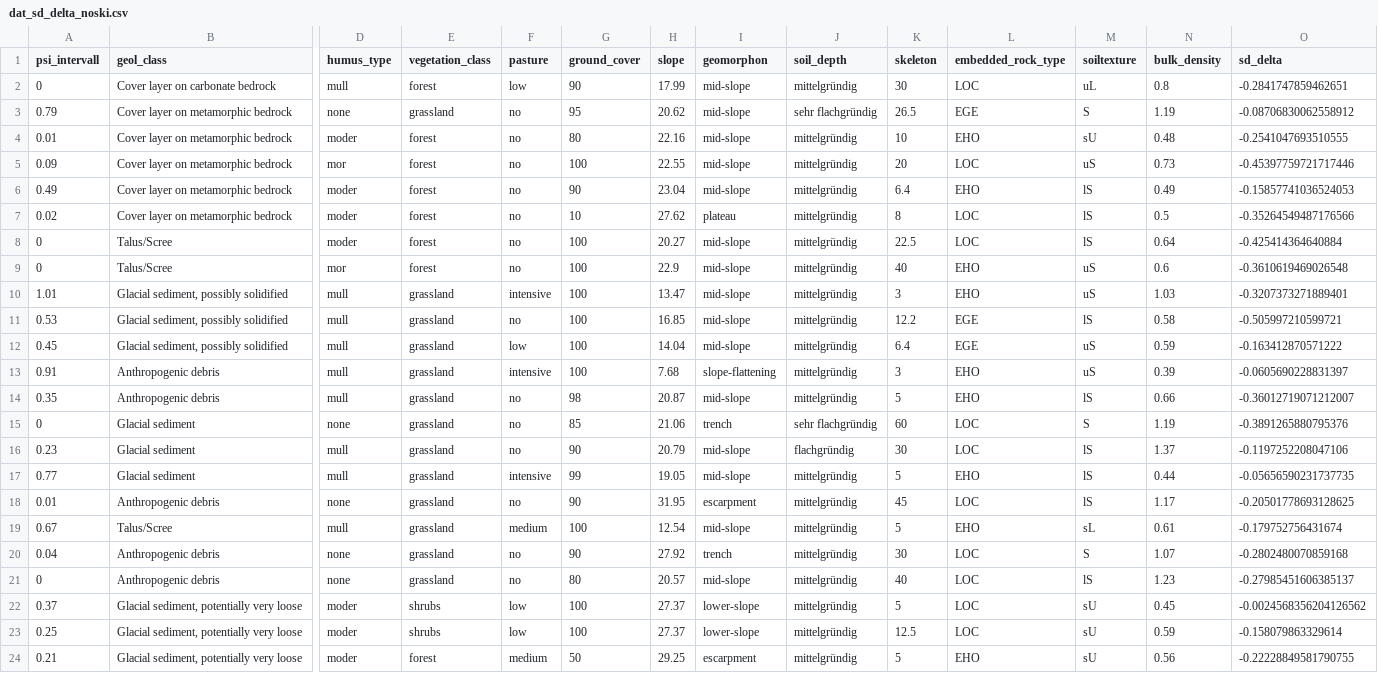
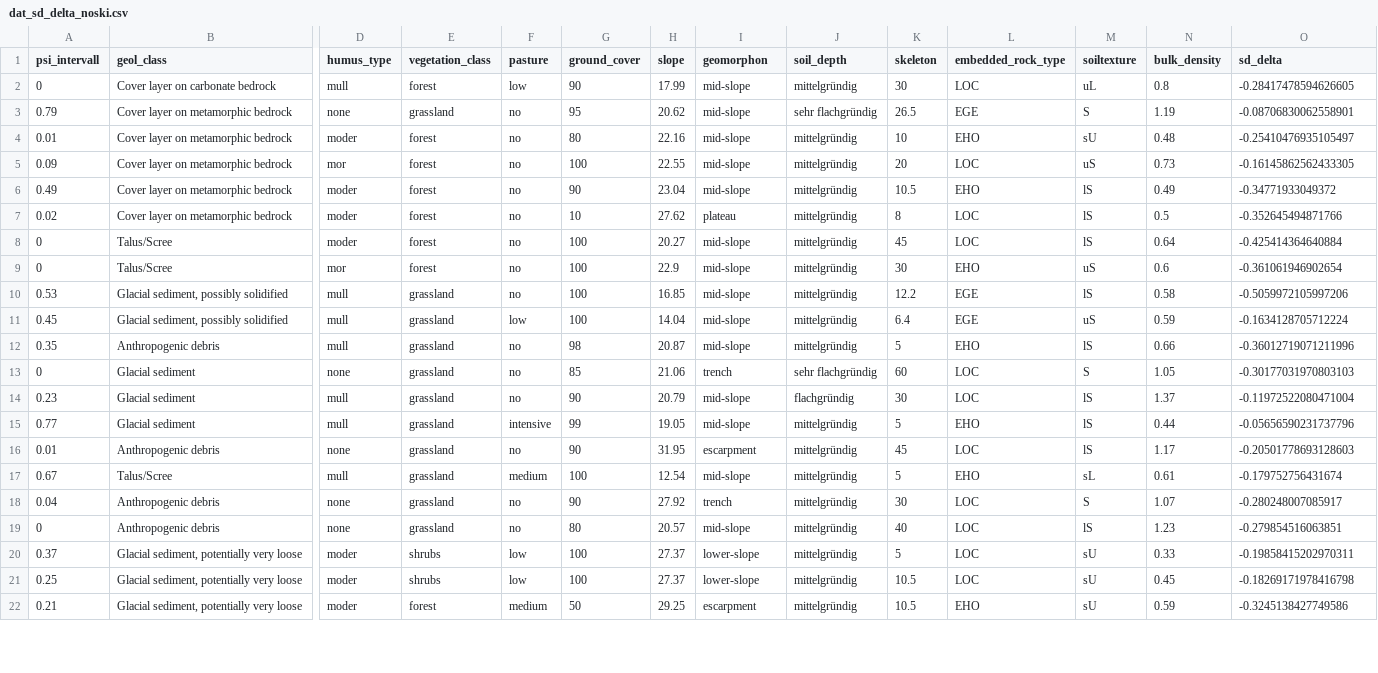
Before and after one commit to r3xth0r/ski-slope-runoff, a CSV file: dat/processed/dat_sd_delta_noski.csv, drawn as a sheet; only a part is shown, gaps mark what is left out; removed rows and columns are numbered as before the commit, all else as after; rows hold the shown columns only; the diff covers the shown part only; the diff names each change by its address in the sheet, - before the commit and + after, or states it on an @@ line.

Commit message:
DAT: update with most recent dataset, make source reproducible

```diff
--- a/dat/processed/dat_sd_delta_noski.csv
+++ b/dat/processed/dat_sd_delta_noski.csv
-O2 (sd_delta): -0.2841747859462651
+O2 (sd_delta): -0.28417478594626605
-O3 (sd_delta): -0.08706830062558912
+O3 (sd_delta): -0.08706830062558901
-O4 (sd_delta): -0.2541047693510555
+O4 (sd_delta): -0.25410476935105497
-O5 (sd_delta): -0.45397759721717446
+O5 (sd_delta): -0.16145862562433305
-K6 (skeleton): 6.4
+K6 (skeleton): 10.5
-O6 (sd_delta): -0.15857741036524053
+O6 (sd_delta): -0.34771933049372
-O7 (sd_delta): -0.35264549487176566
+O7 (sd_delta): -0.352645494871766
-K8 (skeleton): 22.5
+K8 (skeleton): 45
-K9 (skeleton): 40
+K9 (skeleton): 30
-O9 (sd_delta): -0.3610619469026548
+O9 (sd_delta): -0.361061946902654
-row 10: 1.01 | Glacial sediment, possibly solidified | mull | grassland | intensive | 100 | 13.47 | mid-slope | mittelgründig | 3 | EHO | uS | 1.03 | -0.3207373271889401
-O10 (sd_delta): -0.505997210599721
+O10 (sd_delta): -0.5059972105997206
-O11 (sd_delta): -0.163412870571222
+O11 (sd_delta): -0.1634128705712224
-row 13: 0.91 | Anthropogenic debris | mull | grassland | intensive | 100 | 7.68 | slope-flattening | mittelgründig | 3 | EHO | uS | 0.39 | -0.0605690228831397
-O12 (sd_delta): -0.36012719071212007
+O12 (sd_delta): -0.36012719071211996
-N13 (bulk_density): 1.19
+N13 (bulk_density): 1.05
-O13 (sd_delta): -0.3891265880795376
+O13 (sd_delta): -0.30177031970803103
-O14 (sd_delta): -0.1197252208047106
+O14 (sd_delta): -0.11972522080471004
-O15 (sd_delta): -0.05656590231737735
+O15 (sd_delta): -0.05656590231737796
-O16 (sd_delta): -0.20501778693128625
+O16 (sd_delta): -0.20501778693128603
-O18 (sd_delta): -0.2802480070859168
+O18 (sd_delta): -0.280248007085917
-O19 (sd_delta): -0.27985451606385137
+O19 (sd_delta): -0.279854516063851
-N20 (bulk_density): 0.45
+N20 (bulk_density): 0.33
-O20 (sd_delta): -0.0024568356204126562
+O20 (sd_delta): -0.19858415202970311
-K21 (skeleton): 12.5
+K21 (skeleton): 10.5
-N21 (bulk_density): 0.59
+N21 (bulk_density): 0.45
-O21 (sd_delta): -0.158079863329614
+O21 (sd_delta): -0.18269171978416798
-K22 (skeleton): 5
+K22 (skeleton): 10.5
-N22 (bulk_density): 0.56
+N22 (bulk_density): 0.59
-O22 (sd_delta): -0.22228849581790755
+O22 (sd_delta): -0.3245138427749586
```
Also changed, not shown: 1 removed row and 24 edited cells elsewhere in this file, dat/processed/dat_sd_delta_ski.csv, 1 other file.
